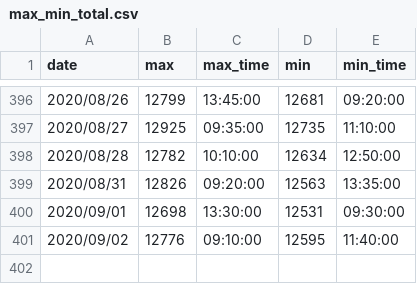
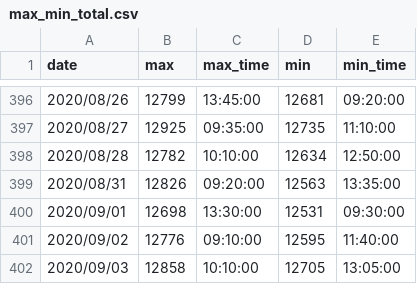
Before and after one commit to ngxial03/Future, a CSV file: out/max_min_total.csv, drawn as a sheet; only a part is shown, gaps mark what is left out; the diff names each change by its address in the sheet, - before the commit and + after, or states it on an @@ line.

```diff
--- a/out/max_min_total.csv
+++ b/out/max_min_total.csv
+row 402: 2020/09/03 | 12858 | 10:10:00 | 12705 | 13:05:00
```
Also changed, not shown: out/happy_202009.csv, out/happy_total.csv, 2 other files.
